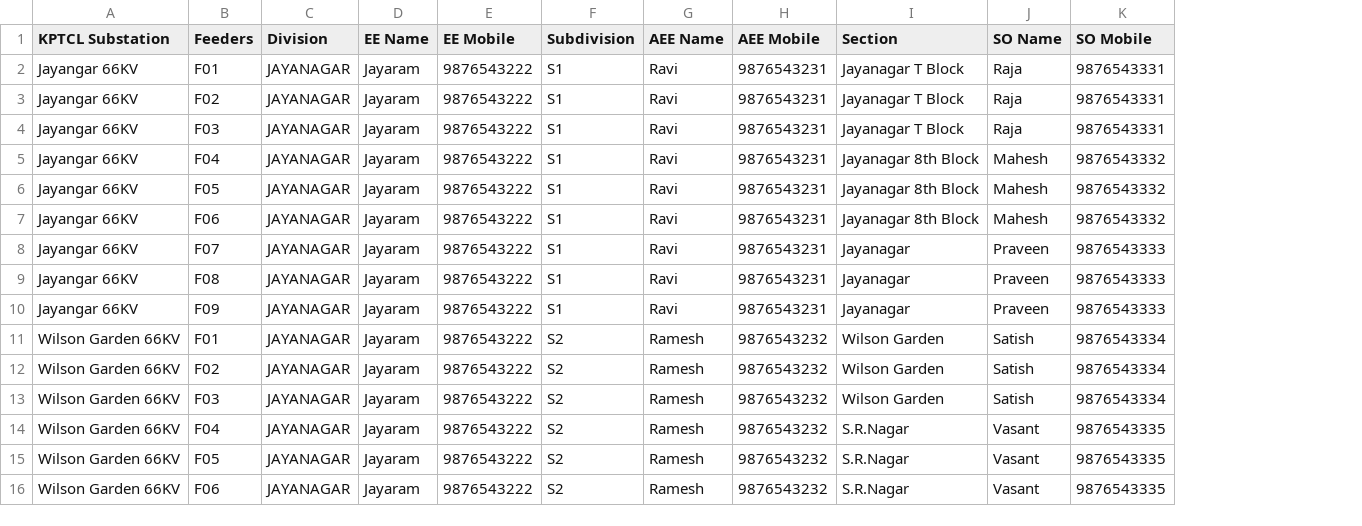
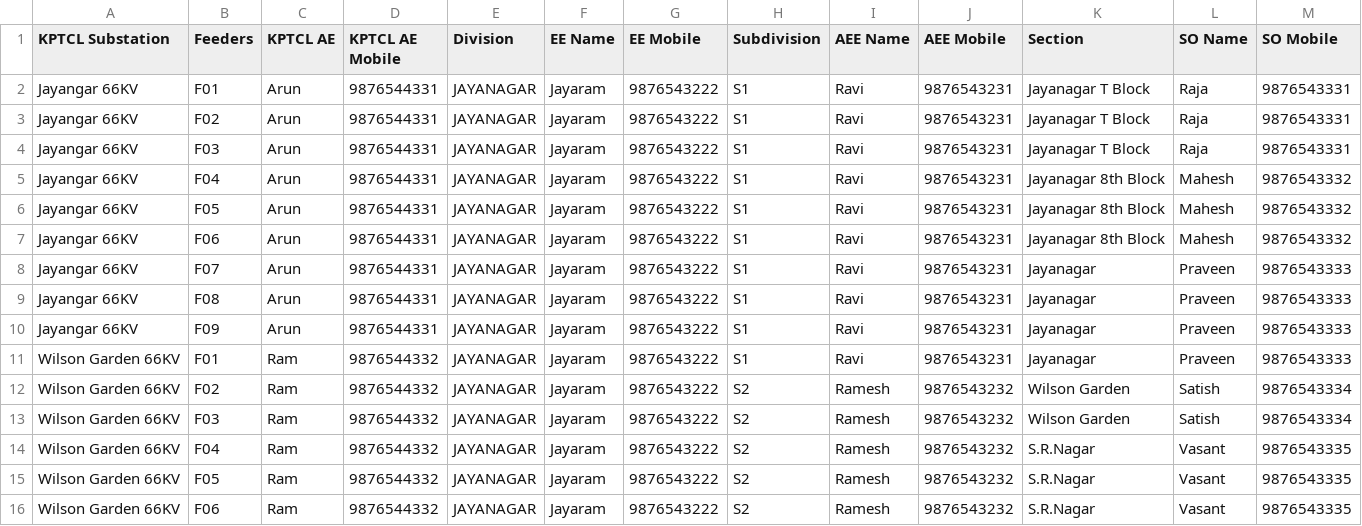
Before and after one commit to MallikarjunagoudaCM/bescom-lc-app, a CSV file: BESCOM_section_officers_data.csv, drawn as a sheet; only a part is shown; addresses are those after the commit; the diff names each change by its address in the sheet, - before the commit and + after, or states it on an @@ line.

```diff
--- a/BESCOM_section_officers_data.csv
+++ b/BESCOM_section_officers_data.csv
+column C (KPTCL AE), rows 2-16: Arun | Arun | Arun | Arun | Arun | Arun | Arun | Arun | Arun | Ram | Ram | Ram | Ram | Ram | Ram
+column D (KPTCL AE Mobile), rows 2-16: 9876544331 | 9876544331 | 9876544331 | 9876544331 | 9876544331 | 9876544331 | 9876544331 | 9876544331 | 9876544331 | 9876544332 | 9876544332 | 9876544332 | 9876544332 | 9876544332 | 9876544332
-H11 (Subdivision): S2
+H11 (Subdivision): S1
-I11 (AEE Name): Ramesh
+I11 (AEE Name): Ravi
-J11 (AEE Mobile): 9876543232
+J11 (AEE Mobile): 9876543231
-K11 (Section): Wilson Garden
+K11 (Section): Jayanagar
-L11 (SO Name): Satish
+L11 (SO Name): Praveen
-M11 (SO Mobile): 9876543334
+M11 (SO Mobile): 9876543333
```
Also changed, not shown: 15 other files.
